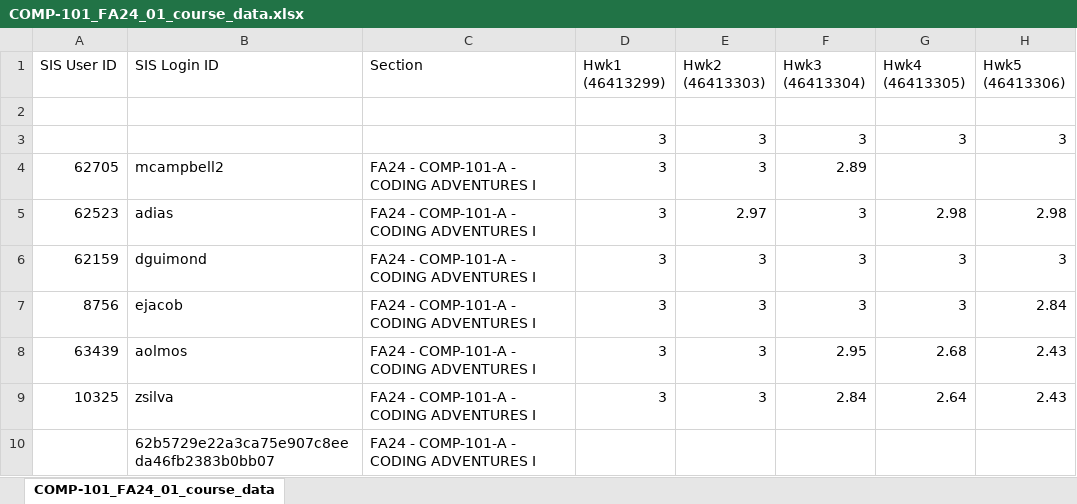
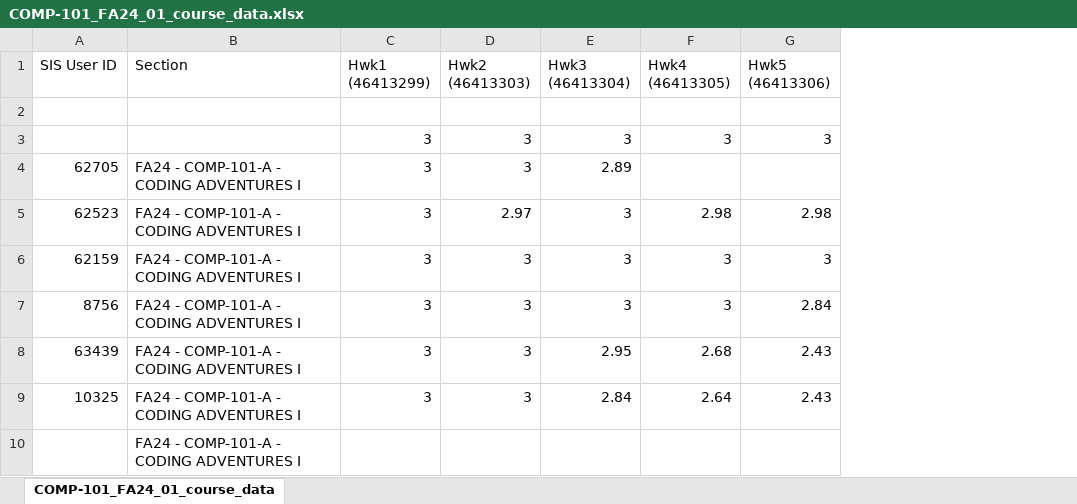
Before and after one commit to Saisivasagar/Assessment, an Excel workbook: src/ACAT/grades/FA24/COMP-101_FA24_01_course_data.xlsx, sheet COMP-101_FA24_01_course_data, drawn as a sheet; only a part is shown; values as stored, in another font and other column widths than the file's, no borders; the diff names each change by its address in the sheet, - before the commit and + after, or states it on an @@ line.

```diff
--- a/src/ACAT/grades/FA24/COMP-101_FA24_01_course_data.xlsx (sheet COMP-101_FA24_01_course_data)
+++ b/src/ACAT/grades/FA24/COMP-101_FA24_01_course_data.xlsx (sheet COMP-101_FA24_01_course_data)
-column B (SIS Login ID), rows 4-10: mcampbell2 | adias | dguimond | ejacob | aolmos | zsilva | 62b5729e22a3ca75e907c8eeda46fb2383b0bb07
```
Also changed, not shown: src/ACAT/assignments/FA24/COMP-101_FA24_01_assignments.xlsx, src/ACAT/assignments/FA24/COMP-101_FA24_02_assignments.xlsx, 1 other file.
